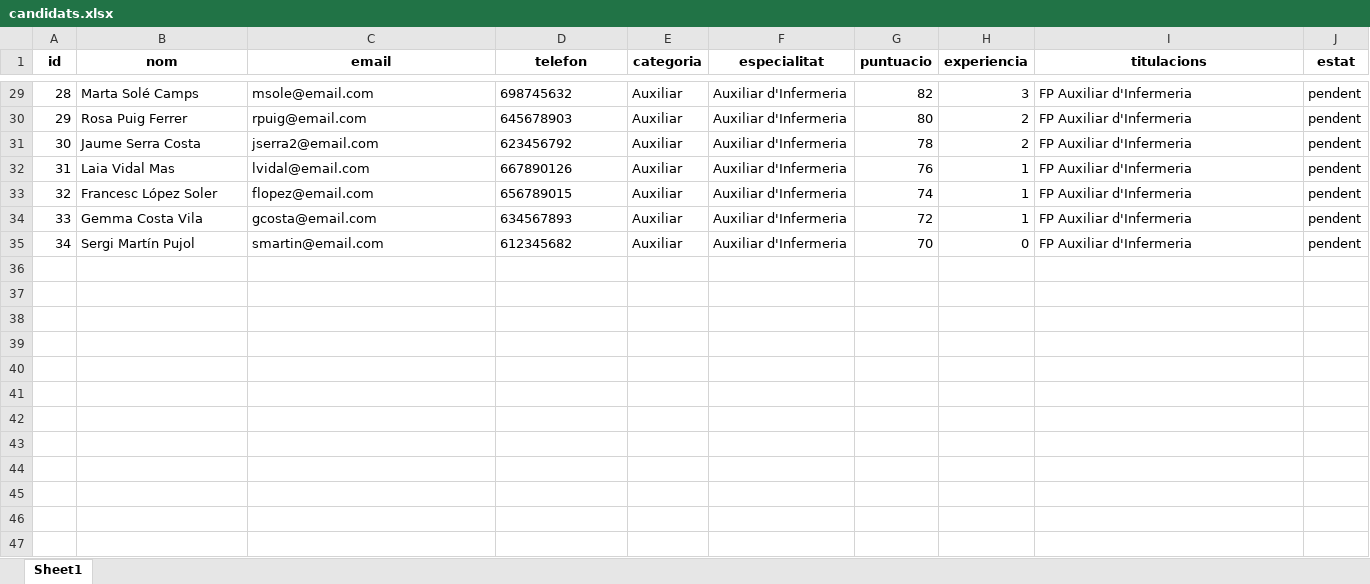
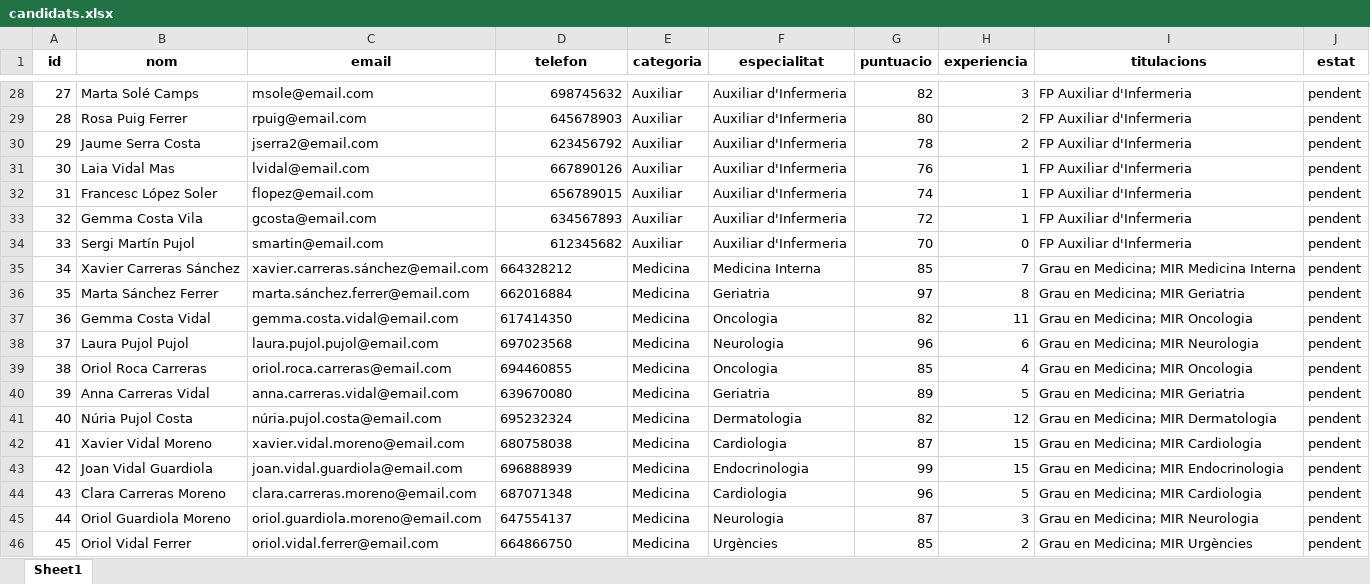
Before and after one commit to EscatGit/demo, an Excel workbook: public/candidats.xlsx, sheet Sheet1, drawn as a sheet; only a part is shown, gaps mark what is left out; values as stored, in another font and other column widths than the file's, no borders; addresses are those after the commit; the diff covers the shown part only; the diff names each change by its address in the sheet, - before the commit and + after, or states it on an @@ line.

```diff
--- a/public/candidats.xlsx (sheet Sheet1)
+++ b/public/candidats.xlsx (sheet Sheet1)
@@ column A (id) renumbered between rows 22 and 34 @@
-D28:D34 alignment: left
+D28:D34 alignment: right
+row 35: 34 | Xavier Carreras Sánchez | xavier.carreras.sánchez@email.com | 664328212 | Medicina | Medicina Interna | 85 | 7 | Grau en Medicina; MIR Medicina Interna | pendent
+row 36: 35 | Marta Sánchez Ferrer | marta.sánchez.ferrer@email.com | 662016884 | Medicina | Geriatria | 97 | 8 | Grau en Medicina; MIR Geriatria | pendent
+row 37: 36 | Gemma Costa Vidal | gemma.costa.vidal@email.com | 617414350 | Medicina | Oncologia | 82 | 11 | Grau en Medicina; MIR Oncologia | pendent
+row 38: 37 | Laura Pujol Pujol | laura.pujol.pujol@email.com | 697023568 | Medicina | Neurologia | 96 | 6 | Grau en Medicina; MIR Neurologia | pendent
+row 39: 38 | Oriol Roca Carreras | oriol.roca.carreras@email.com | 694460855 | Medicina | Oncologia | 85 | 4 | Grau en Medicina; MIR Oncologia | pendent
+row 40: 39 | Anna Carreras Vidal | anna.carreras.vidal@email.com | 639670080 | Medicina | Geriatria | 89 | 5 | Grau en Medicina; MIR Geriatria | pendent
+row 41: 40 | Núria Pujol Costa | núria.pujol.costa@email.com | 695232324 | Medicina | Dermatologia | 82 | 12 | Grau en Medicina; MIR Dermatologia | pendent
+row 42: 41 | Xavier Vidal Moreno | xavier.vidal.moreno@email.com | 680758038 | Medicina | Cardiologia | 87 | 15 | Grau en Medicina; MIR Cardiologia | pendent
+row 43: 42 | Joan Vidal Guardiola | joan.vidal.guardiola@email.com | 696888939 | Medicina | Endocrinologia | 99 | 15 | Grau en Medicina; MIR Endocrinologia | pendent
+row 44: 43 | Clara Carreras Moreno | clara.carreras.moreno@email.com | 687071348 | Medicina | Cardiologia | 96 | 5 | Grau en Medicina; MIR Cardiologia | pendent
+row 45: 44 | Oriol Guardiola Moreno | oriol.guardiola.moreno@email.com | 647554137 | Medicina | Neurologia | 87 | 3 | Grau en Medicina; MIR Neurologia | pendent
+row 46: 45 | Oriol Vidal Ferrer | oriol.vidal.ferrer@email.com | 664866750 | Medicina | Urgències | 85 | 2 | Grau en Medicina; MIR Urgències | pendent
```
Also changed, not shown: 15 added rows, 1 removed row and cell formats elsewhere in this sheet.
